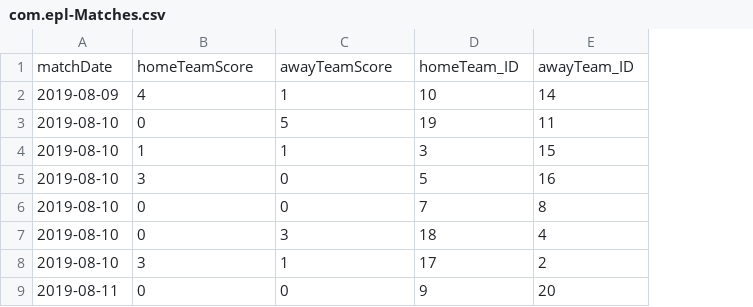
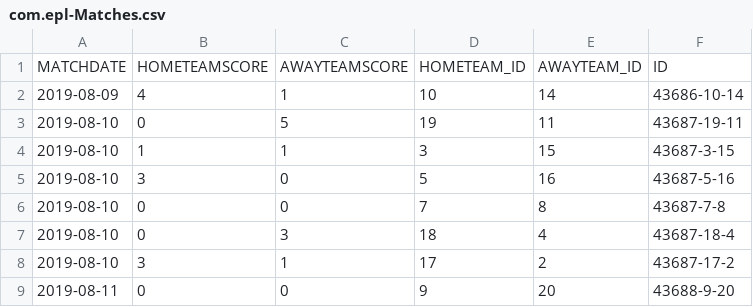
Before and after one commit to whocann/epl-app, a CSV file: db/csv/com.epl-Matches.csv, drawn as a sheet; only a part is shown; removed rows and columns are numbered as before the commit, all else as after; the diff names each change by its address in the sheet, - before the commit and + after, or states it on an @@ line.

```diff
--- a/db/csv/com.epl-Matches.csv
+++ b/db/csv/com.epl-Matches.csv
+column F, rows 2-9: 43686-10-14 | 43687-19-11 | 43687-3-15 | 43687-5-16 | 43687-7-8 | 43687-18-4 | 43687-17-2 | 43688-9-20
-row 1: matchDate | homeTeamScore | awayTeamScore | homeTeam_ID | awayTeam_ID
+row 1: MATCHDATE | HOMETEAMSCORE | AWAYTEAMSCORE | HOMETEAM_ID | AWAYTEAM_ID | ID
```
Also changed, not shown: db/csv/com.epl-Teams.csv, db/csv/com.epl-Teams_texts.csv, 16 other files.
